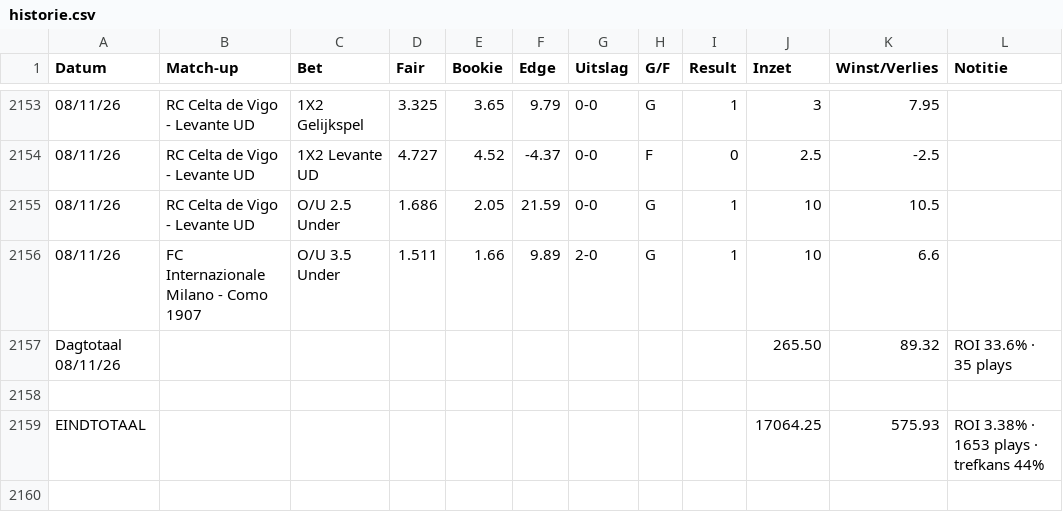
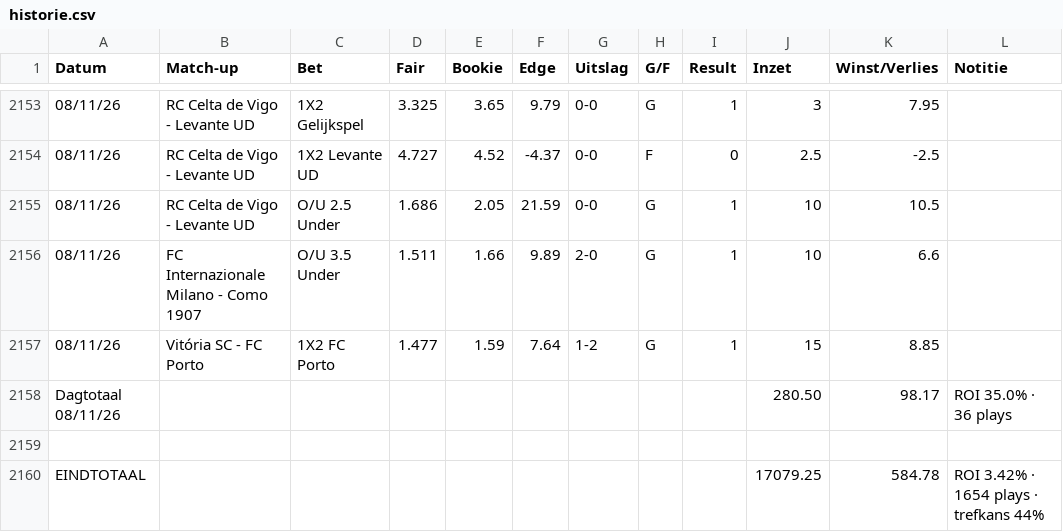
Before and after one commit to Player87887/Johnsballiebets, a CSV file: beheer/historie.csv, drawn as a sheet; only a part is shown, gaps mark what is left out; removed rows and columns are numbered as before the commit, all else as after; the diff names each change by its address in the sheet, - before the commit and + after, or states it on an @@ line.

Commit message:
Historie: history030.csv samengevoegd met beheer/historie.csv

```diff
--- a/beheer/historie.csv
+++ b/beheer/historie.csv
-row 2157: Dagtotaal 08/11/26 |  |  |  |  |  |  |  |  | 265.50 | 89.32 | ROI 33.6% · 35 plays
+row 2157: 08/11/26 | Vitória SC - FC Porto | 1X2 FC Porto | 1.477 | 1.59 | 7.64 | 1-2 | G | 1 | 15 | 8.85
+row 2158: Dagtotaal 08/11/26 |  |  |  |  |  |  |  |  | 280.50 | 98.17 | ROI 35.0% · 36 plays
-row 2159: EINDTOTAAL |  |  |  |  |  |  |  |  | 17064.25 | 575.93 | ROI 3.38% · 1653 plays · trefkans 44%
+row 2160: EINDTOTAAL |  |  |  |  |  |  |  |  | 17079.25 | 584.78 | ROI 3.42% · 1654 plays · trefkans 44%
```
